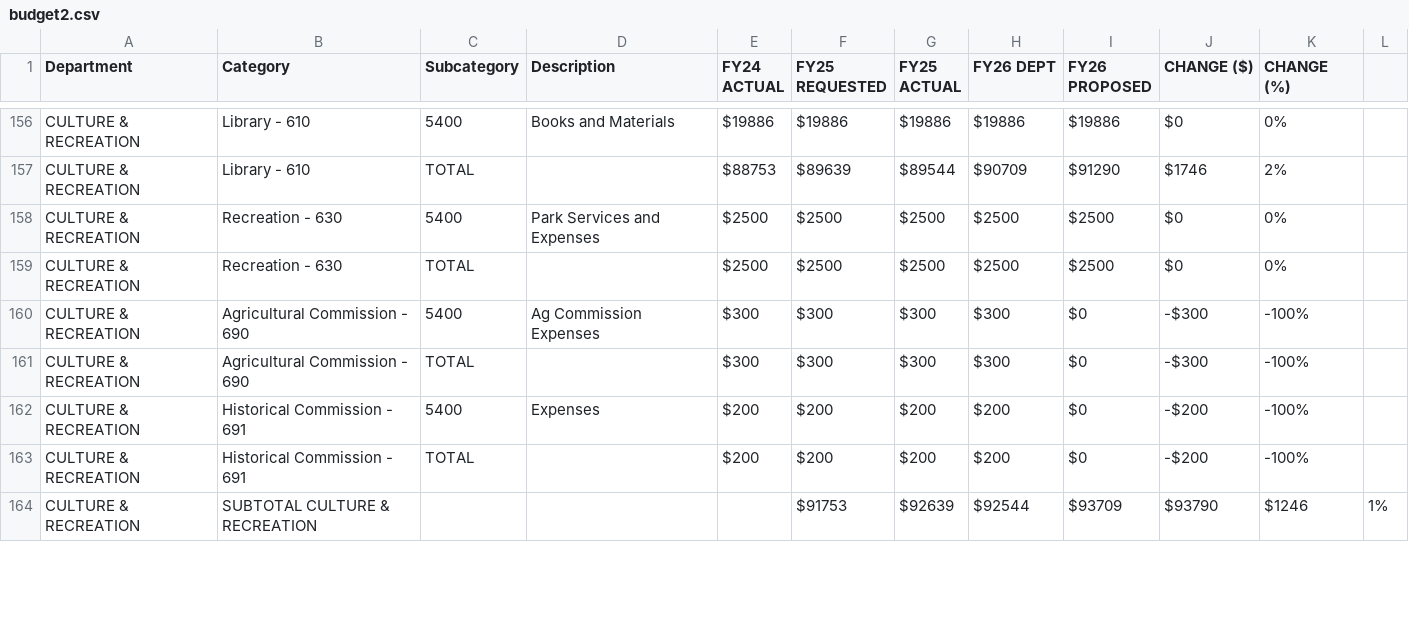
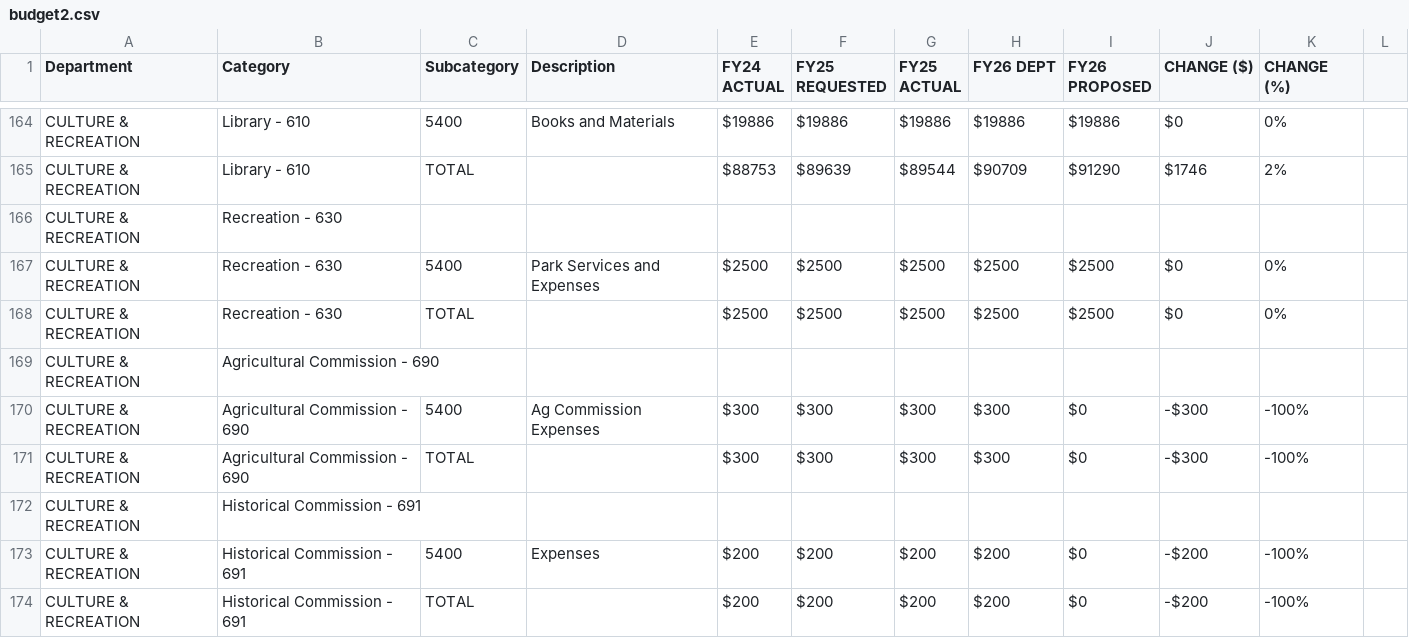
Before and after one commit to NBoudreauMA/Hubb26, a CSV file: budget2.csv, drawn as a sheet; only a part is shown, gaps mark what is left out; the shorter side is filled out with more unchanged rows; the diff covers the shown part only.

Commit message:
Update budget2.csv

```diff
--- a/budget2.csv
+++ b/budget2.csv
@@ -157,6 +165,9 @@ CULTURE & RECREATION,Library - 610,5400,Books and Materials,$19886,$19886,$19886
 CULTURE & RECREATION,Library - 610,TOTAL,,$88753,$89639,$89544,$90709,$91290,$1746,2%
+CULTURE & RECREATION,Recreation - 630,,,,,,,,,,
 CULTURE & RECREATION,Recreation - 630,5400,Park Services and Expenses,$2500,$2500,$2500,$2500,$2500,$0,0%
 CULTURE & RECREATION,Recreation - 630,TOTAL,,$2500,$2500,$2500,$2500,$2500,$0,0%
+CULTURE & RECREATION,Agricultural Commission - 690,,,,,,,,,,
 CULTURE & RECREATION,Agricultural Commission - 690,5400,Ag Commission Expenses,$300,$300,$300,$300,$0,-$300,-100%
 CULTURE & RECREATION,Agricultural Commission - 690,TOTAL,,$300,$300,$300,$300,$0,-$300,-100%
+CULTURE & RECREATION,Historical Commission - 691,,,,,,,,,,
 CULTURE & RECREATION,Historical Commission - 691,5400,Expenses,$200,$200,$200,$200,$0,-$200,-100%
```
Also changed, not shown: 12 added rows and 2 removed rows elsewhere in this file.
